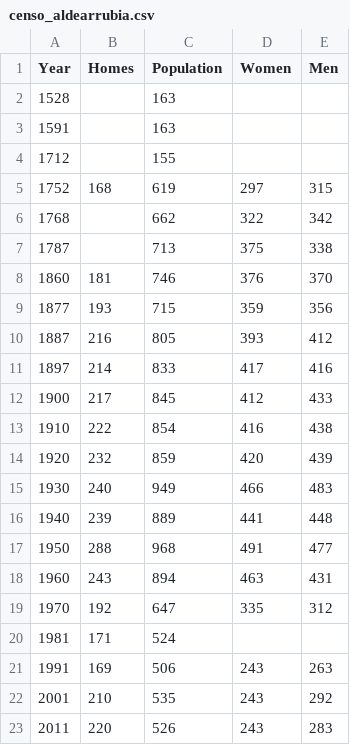
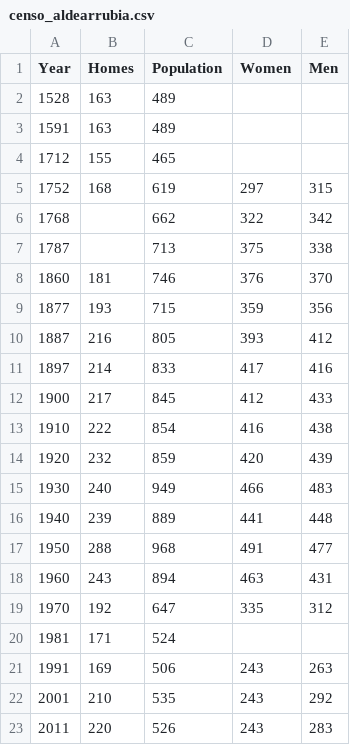
Before and after one commit to dgarcoe/historia_de_aldearrubia, a CSV file: censo_aldearrubia.csv, drawn as a sheet.

Commit message:
Added population estimation for older census

```diff
--- a/censo_aldearrubia.csv
+++ b/censo_aldearrubia.csv
@@ -1,5 +1,5 @@
 Year,Homes,Population,Women,Men
-1528,,163,,
-1591,,163,,
-1712,,155,,
+1528,163,489,,
+1591,163,489,,
+1712,155,465,,
 1752,168,619,297,315
```
